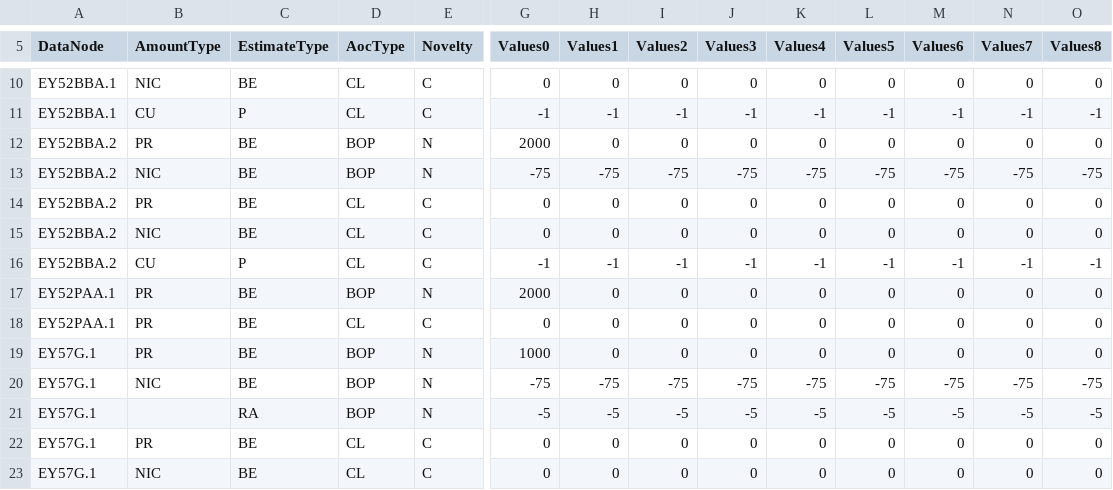
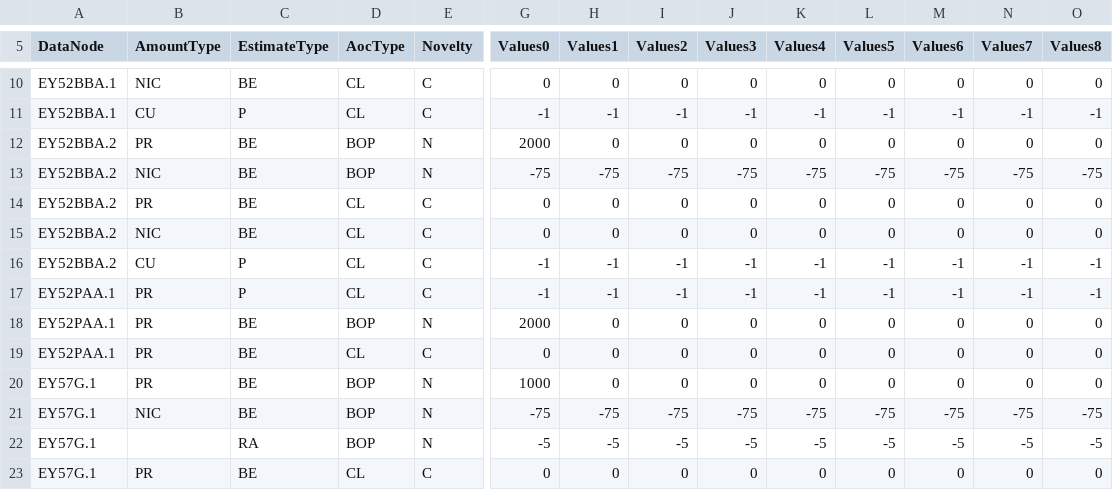
Before and after one commit to Systemorph/IFRS17CalculationEngine, a CSV file: ifrs17-template/Files/TransactionalData/NominalCashflows_FR_2020_12.csv, drawn as a sheet; only a part is shown, gaps mark what is left out; the shorter side is filled out with more unchanged rows; rows hold the shown columns only; the diff names each change by its address in the sheet, - before the commit and + after, or states it on an @@ line.

```diff
--- a/ifrs17-template/Files/TransactionalData/NominalCashflows_FR_2020_12.csv
+++ b/ifrs17-template/Files/TransactionalData/NominalCashflows_FR_2020_12.csv
+row 17: EY52PAA.1 | PR | P | CL | C | -1 | -1 | -1 | -1 | -1 | -1 | -1 | -1 | -1
```
Also changed, not shown: 1 other file.
